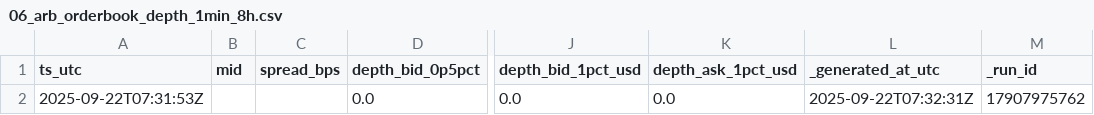
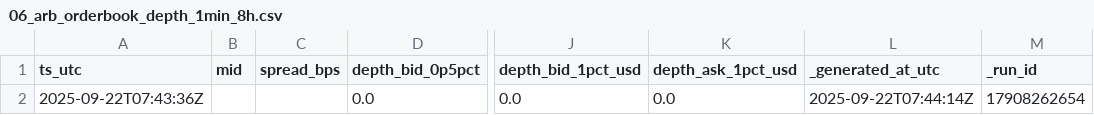
Before and after one commit to reddyKIM/run-v2, a CSV file: data/06_arb_orderbook_depth_1min_8h.csv, drawn as a sheet; only a part is shown, gaps mark what is left out; the diff names each change by its address in the sheet, - before the commit and + after, or states it on an @@ line.

```diff
--- a/data/06_arb_orderbook_depth_1min_8h.csv
+++ b/data/06_arb_orderbook_depth_1min_8h.csv
-A2 (ts_utc): 2025-09-22T07:31:53Z
+A2 (ts_utc): 2025-09-22T07:43:36Z
-L2 (_generated_at_utc): 2025-09-22T07:32:31Z
+L2 (_generated_at_utc): 2025-09-22T07:44:14Z
-M2 (_run_id): 17907975762
+M2 (_run_id): 17908262654
```
Also changed, not shown: data/01_arb_15m_20d.csv, data/02_arb_1d_180d.csv, 8 other files.
